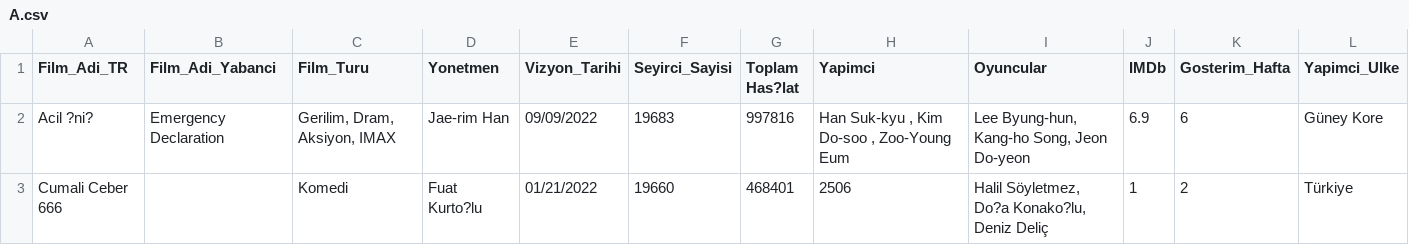
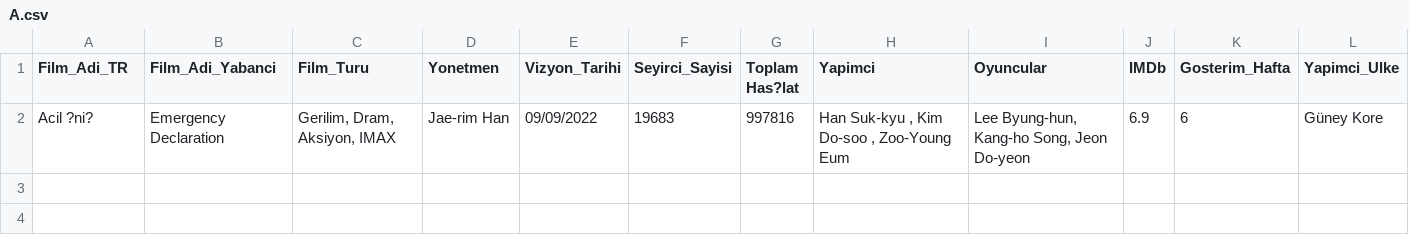
Before and after one commit to gizemtangalaydalgin/veriseti, a CSV file: A.csv, drawn as a sheet.

Commit message:
Add files via upload

```diff
--- a/A.csv
+++ b/A.csv
@@ -2,2 +2 @@ Film_Adi_TR,Film_Adi_Yabanci,Film_Turu,Yonetmen,Vizyon_Tarihi,Seyirci_Sayisi,Top
 Acil ?ni?,Emergency Declaration,"Gerilim, Dram, Aksiyon, IMAX",Jae-rim Han,09/09/2022,19683,997816,"Han Suk-kyu , Kim Do-soo , Zoo-Young Eum","Lee Byung-hun, Kang-ho Song, Jeon Do-yeon",6.9,6,Güney Kore
-Cumali Ceber 666,,Komedi,Fuat Kurto?lu,01/21/2022,19660,468401,2506,"Halil Söyletmez, Do?a Konako?lu, Deniz Deliç",1,2,Türkiye
```
